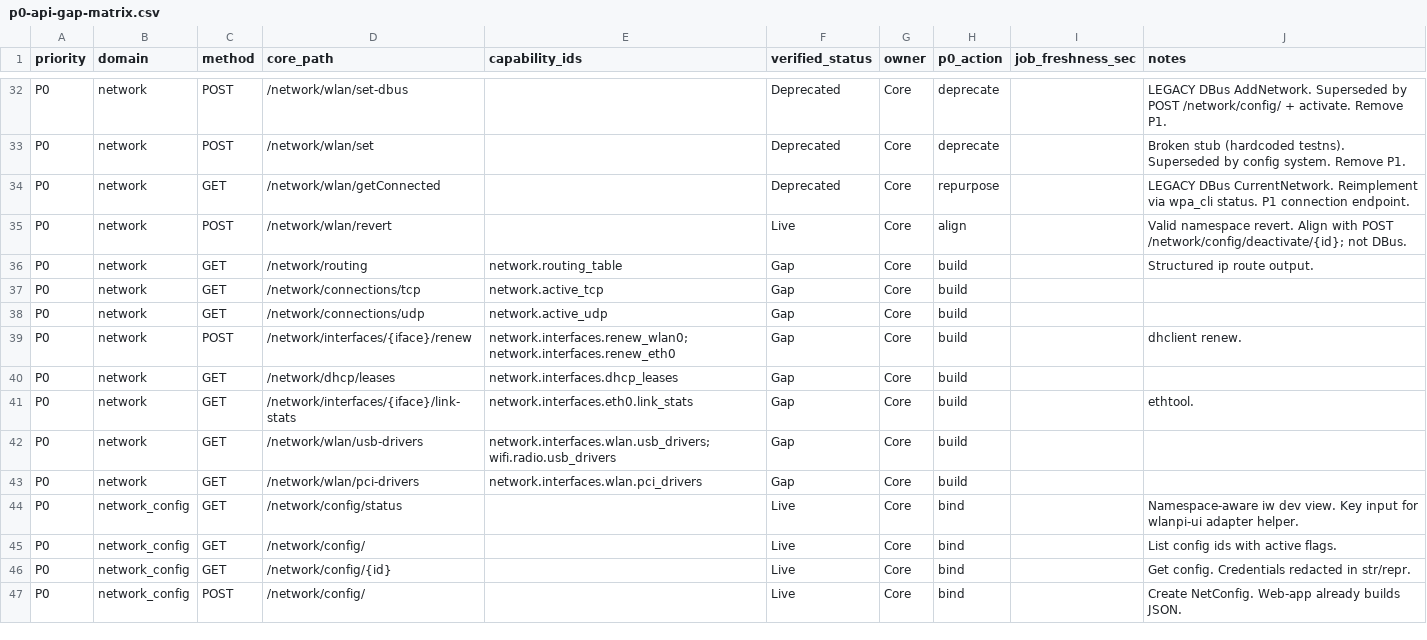
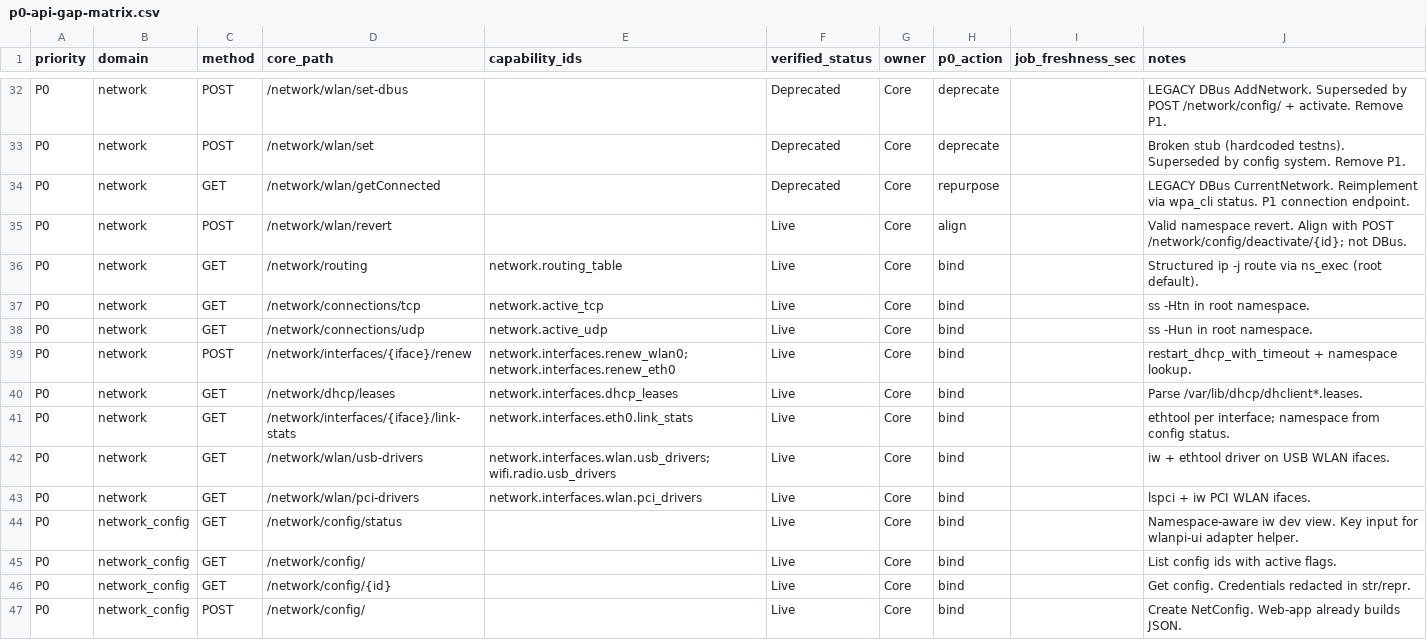
Before and after one commit to WLAN-Pi/wlanpi-core, a CSV file: docs/p0-api-gap-matrix.csv, drawn as a sheet; only a part is shown, gaps mark what is left out.

Commit message:
Add P0 network primitive APIs (routing, DHCP, connections, link stats).

```diff
--- a/docs/p0-api-gap-matrix.csv
+++ b/docs/p0-api-gap-matrix.csv
@@ -35,10 +35,10 @@ P0,network,GET,/network/wlan/getConnected,,Deprecated,Core,repurpose,,LEGACY DBu
 P0,network,POST,/network/wlan/revert,,Live,Core,align,,Valid namespace revert. Align with POST /network/config/deactivate/{id}; not DBus.
-P0,network,GET,/network/routing,network.routing_table,Gap,Core,build,,Structured ip route output.
-P0,network,GET,/network/connections/tcp,network.active_tcp,Gap,Core,build,,
-P0,network,GET,/network/connections/udp,network.active_udp,Gap,Core,build,,
-P0,network,POST,/network/interfaces/{iface}/renew,"network.interfaces.renew_wlan0; network.interfaces.renew_eth0",Gap,Core,build,,dhclient renew.
-P0,network,GET,/network/dhcp/leases,network.interfaces.dhcp_leases,Gap,Core,build,,
-P0,network,GET,/network/interfaces/{iface}/link-stats,network.interfaces.eth0.link_stats,Gap,Core,build,,ethtool.
-P0,network,GET,/network/wlan/usb-drivers,"network.interfaces.wlan.usb_drivers; wifi.radio.usb_drivers",Gap,Core,build,,
-P0,network,GET,/network/wlan/pci-drivers,network.interfaces.wlan.pci_drivers,Gap,Core,build,,
+P0,network,GET,/network/routing,network.routing_table,Live,Core,bind,,Structured ip -j route via ns_exec (root default).
+P0,network,GET,/network/connections/tcp,network.active_tcp,Live,Core,bind,,ss -Htn in root namespace.
+P0,network,GET,/network/connections/udp,network.active_udp,Live,Core,bind,,ss -Hun in root namespace.
+P0,network,POST,/network/interfaces/{iface}/renew,"network.interfaces.renew_wlan0; network.interfaces.renew_eth0",Live,Core,bind,,restart_dhcp_with_timeout + namespace lookup.
+P0,network,GET,/network/dhcp/leases,network.interfaces.dhcp_leases,Live,Core,bind,,Parse /var/lib/dhcp/dhclient*.leases.
+P0,network,GET,/network/interfaces/{iface}/link-stats,network.interfaces.eth0.link_stats,Live,Core,bind,,ethtool per interface; namespace from config status.
+P0,network,GET,/network/wlan/usb-drivers,"network.interfaces.wlan.usb_drivers; wifi.radio.usb_drivers",Live,Core,bind,,iw + ethtool driver on USB WLAN ifaces.
+P0,network,GET,/network/wlan/pci-drivers,network.interfaces.wlan.pci_drivers,Live,Core,bind,,lspci + iw PCI WLAN ifaces.
 P0,network_config,GET,/network/config/status,,Live,Core,bind,,Namespace-aware iw dev view. Key input for wlanpi-ui adapter helper.
```
Also changed, not shown: 13 other files.
